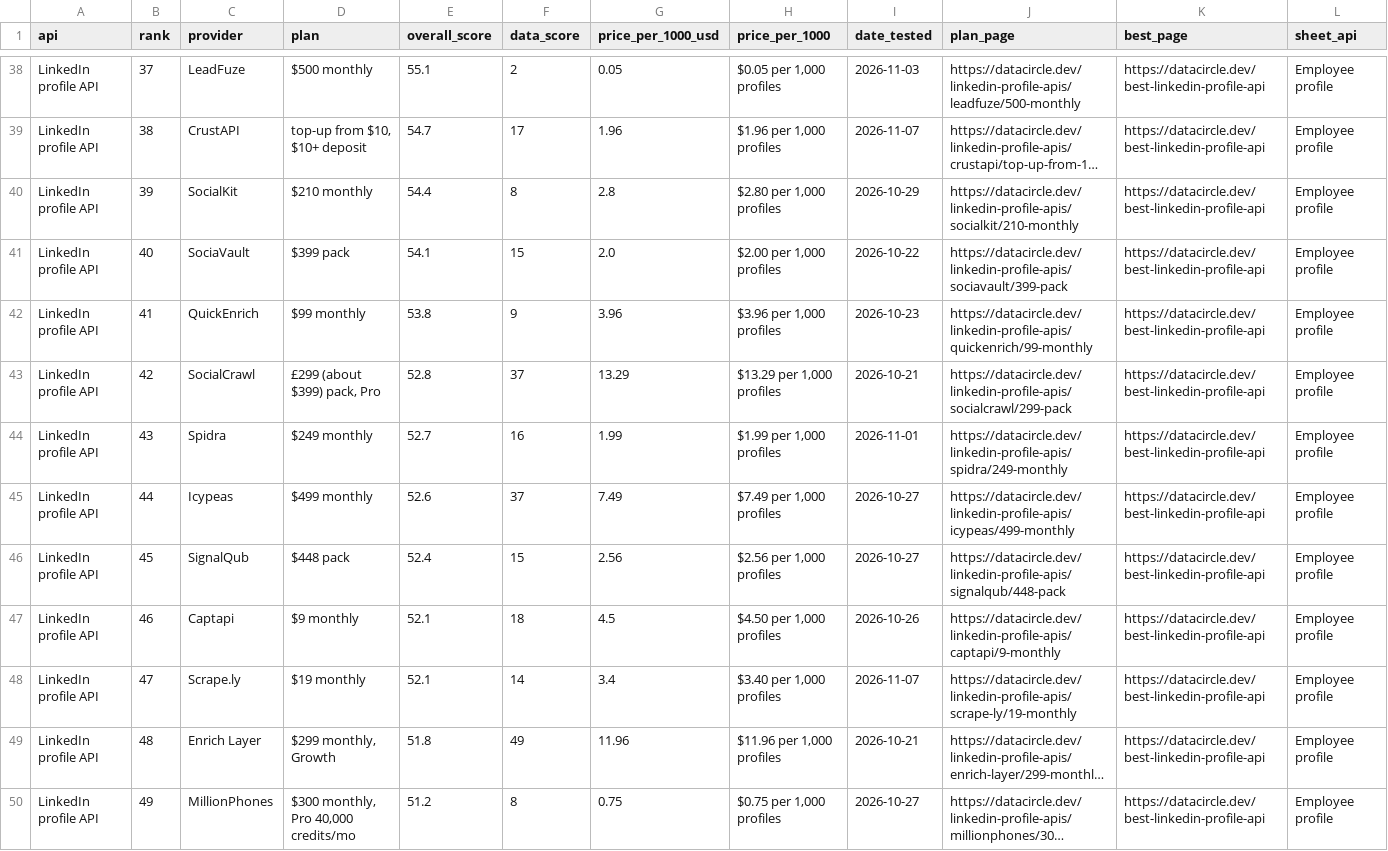
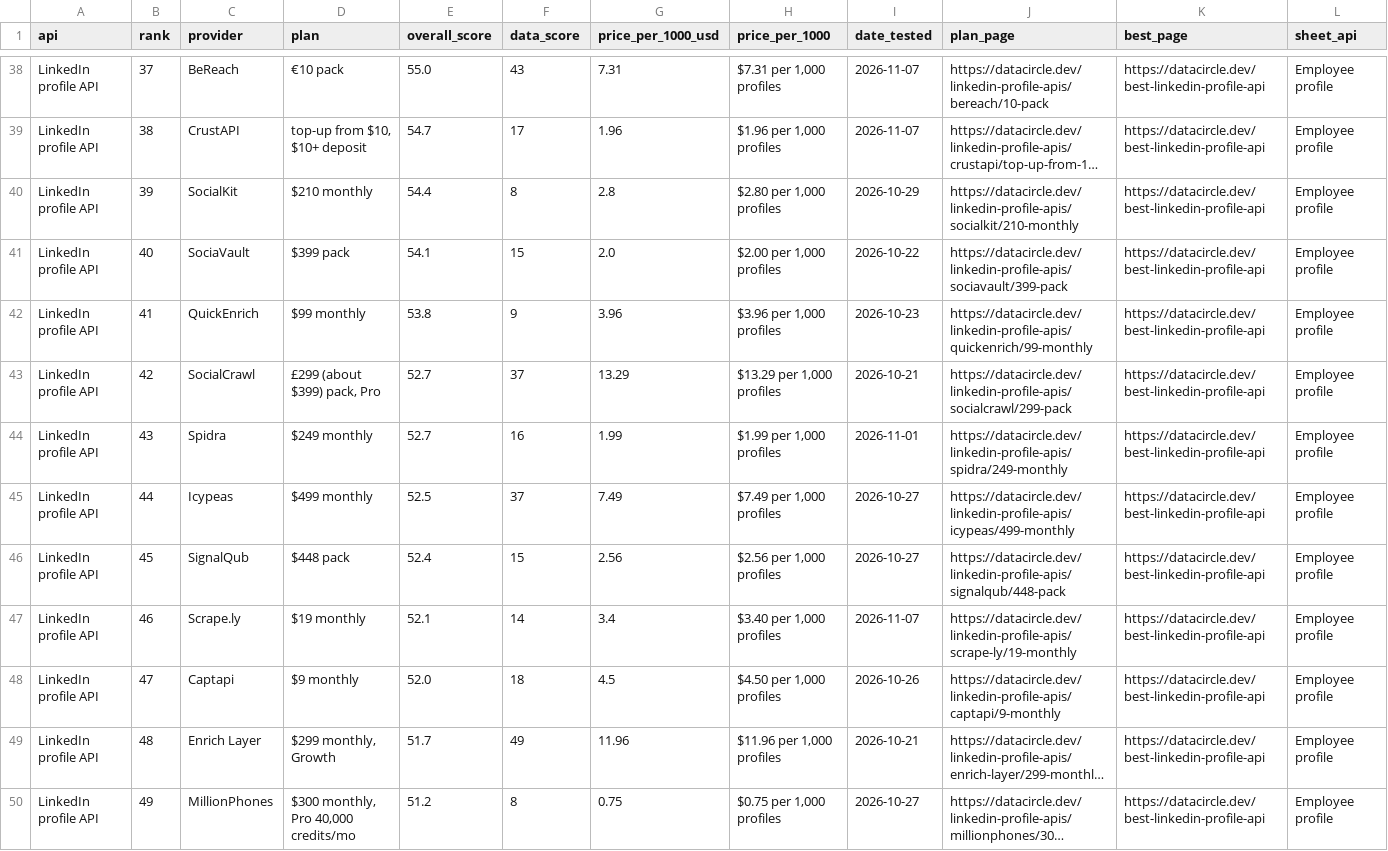
Before and after one commit to waynehamadi/best-linkedin-profile-api, a CSV file: results.csv, drawn as a sheet; only a part is shown, gaps mark what is left out; long unchanged cells end in …; the diff covers the shown part only; the diff names each change by its address in the sheet, - before the commit and + after, or states it on an @@ line.

Commit message:
Benchmark results from datacircle.dev

```diff
--- a/results.csv
+++ b/results.csv
-C38 (provider): LeadFuze
+C38 (provider): BeReach
-D38 (plan): $500 monthly
+D38 (plan): €10 pack
-E38 (overall_score): 55.1
+E38 (overall_score): 55.0
-F38 (data_score): 2
+F38 (data_score): 43
-G38 (price_per_1000_usd): 0.05
+G38 (price_per_1000_usd): 7.31
-H38 (price_per_1000): $0.05 per 1,000 profiles
+H38 (price_per_1000): $7.31 per 1,000 profiles
-I38 (date_tested): 2026-11-03
+I38 (date_tested): 2026-11-07
-J38 (plan_page): https://datacircle.dev/linkedin-profile-apis/leadfuze/500-monthly
+J38 (plan_page): https://datacircle.dev/linkedin-profile-apis/bereach/10-pack
-E43 (overall_score): 52.8
+E43 (overall_score): 52.7
-E45 (overall_score): 52.6
+E45 (overall_score): 52.5
-C47 (provider): Captapi
+C47 (provider): Scrape.ly
-D47 (plan): $9 monthly
+D47 (plan): $19 monthly
-F47 (data_score): 18
+F47 (data_score): 14
-G47 (price_per_1000_usd): 4.5
+G47 (price_per_1000_usd): 3.4
-H47 (price_per_1000): $4.50 per 1,000 profiles
+H47 (price_per_1000): $3.40 per 1,000 profiles
-I47 (date_tested): 2026-10-26
+I47 (date_tested): 2026-11-07
-J47 (plan_page): https://datacircle.dev/linkedin-profile-apis/captapi/9-monthly
+J47 (plan_page): https://datacircle.dev/linkedin-profile-apis/scrape-ly/19-monthly
-C48 (provider): Scrape.ly
+C48 (provider): Captapi
-D48 (plan): $19 monthly
+D48 (plan): $9 monthly
-E48 (overall_score): 52.1
+E48 (overall_score): 52.0
-F48 (data_score): 14
+F48 (data_score): 18
-G48 (price_per_1000_usd): 3.4
+G48 (price_per_1000_usd): 4.5
-H48 (price_per_1000): $3.40 per 1,000 profiles
+H48 (price_per_1000): $4.50 per 1,000 profiles
-I48 (date_tested): 2026-11-07
+I48 (date_tested): 2026-10-26
-J48 (plan_page): https://datacircle.dev/linkedin-profile-apis/scrape-ly/19-monthly
+J48 (plan_page): https://datacircle.dev/linkedin-profile-apis/captapi/9-monthly
-E49 (overall_score): 51.8
+E49 (overall_score): 51.7
```
Also changed, not shown: 107 edited cells elsewhere in this file, 1 other file.
